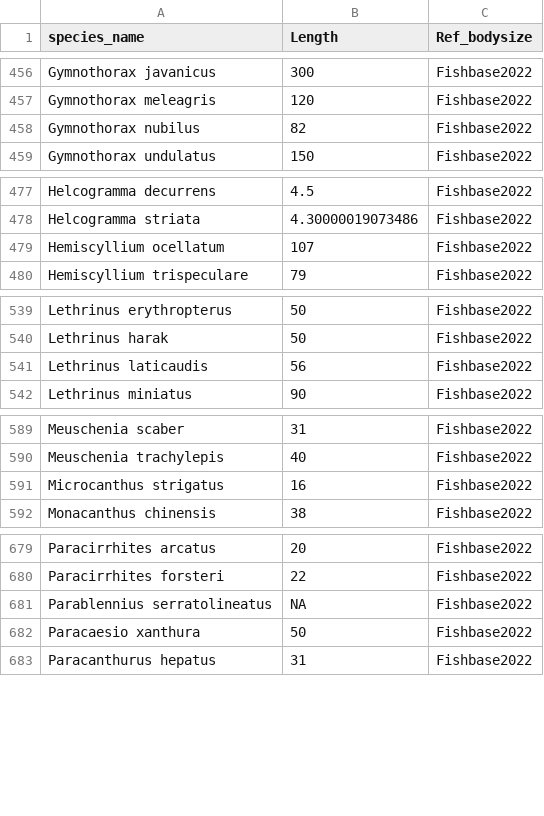
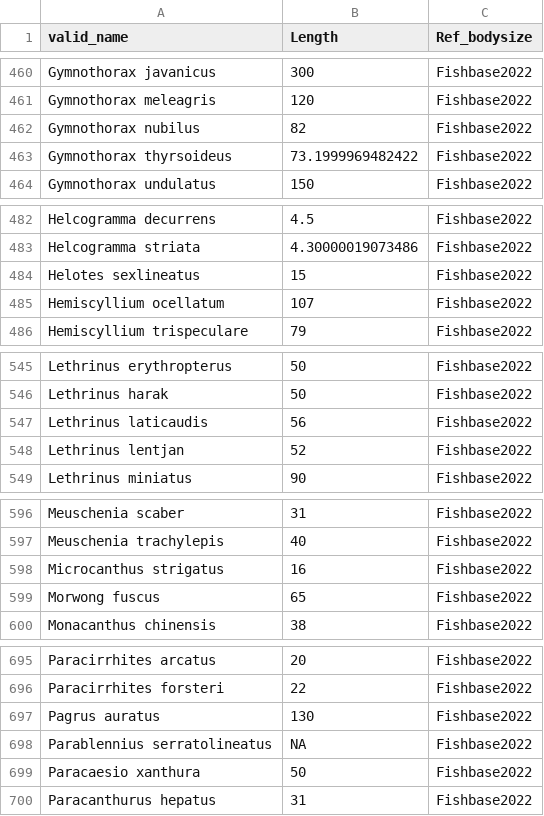
Before and after one commit to codymoly/msc_thesis, a CSV file: data/fishbase_bodysize.csv, drawn as a sheet; only a part is shown, gaps mark what is left out; the diff covers the shown part only.

```diff
--- a/data/fishbase_bodysize.csv
+++ b/data/fishbase_bodysize.csv
@@ -1 +1 @@
-"species_name","Length","Ref_bodysize"
+"valid_name","Length","Ref_bodysize"
@@ -458,2 +462,3 @@
 "Gymnothorax nubilus",82,"Fishbase2022"
+"Gymnothorax thyrsoideus",73.1999969482422,"Fishbase2022"
 "Gymnothorax undulatus",150,"Fishbase2022"
@@ -478,2 +483,3 @@
 "Helcogramma striata",4.30000019073486,"Fishbase2022"
+"Helotes sexlineatus",15,"Fishbase2022"
 "Hemiscyllium ocellatum",107,"Fishbase2022"
@@ -541,2 +547,3 @@
 "Lethrinus laticaudis",56,"Fishbase2022"
+"Lethrinus lentjan",52,"Fishbase2022"
 "Lethrinus miniatus",90,"Fishbase2022"
@@ -591,2 +598,3 @@
 "Microcanthus strigatus",16,"Fishbase2022"
+"Morwong fuscus",65,"Fishbase2022"
 "Monacanthus chinensis",38,"Fishbase2022"
@@ -680,2 +696,3 @@
 "Paracirrhites forsteri",22,"Fishbase2022"
+"Pagrus auratus",130,"Fishbase2022"
 "Parablennius serratolineatus",NA,"Fishbase2022"
```
Also changed, not shown: 17 added rows and 4 removed rows elsewhere in this file, data/fb_missing_species.csv, 8 other files.
